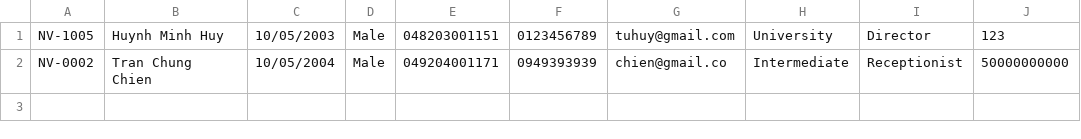
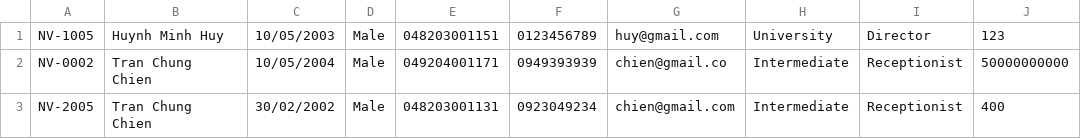
Before and after one commit to 1Ir-is/Excersice, a CSV file: Codegym/module2/module_2/src/bai_tap_them/case_study_furuma/datas/employees.csv, drawn as a sheet.

```diff
--- a/Codegym/module2/module_2/src/bai_tap_them/case_study_furuma/datas/employees.csv
+++ b/Codegym/module2/module_2/src/bai_tap_them/case_study_furuma/datas/employees.csv
@@ -1,2 +1,3 @@
-NV-1005,Huynh Minh Huy,10/05/2003,Male,048203001151,0123456789,tuhuy@gmail.com,University,Director,123
+NV-1005,Huynh Minh Huy,10/05/2003,Male,048203001151,0123456789,huy@gmail.com,University,Director,123
 NV-0002,Tran Chung Chien,10/05/2004,Male,049204001171,0949393939,chien@gmail.co,Intermediate,Receptionist,50000000000
+NV-2005,Tran Chung Chien,30/02/2002,Male,048203001131,0923049234,chien@gmail.com,Intermediate,Receptionist,400
```
Also changed, not shown: Codegym/module2/module_2/src/bai_tap_them/case_study_furuma/datas/facilities.csv, Codegym/module2/module_2/src/out/production/module_2/bai_tap_them/case_study_furuma/datas/employees.csv, 56 other files.
